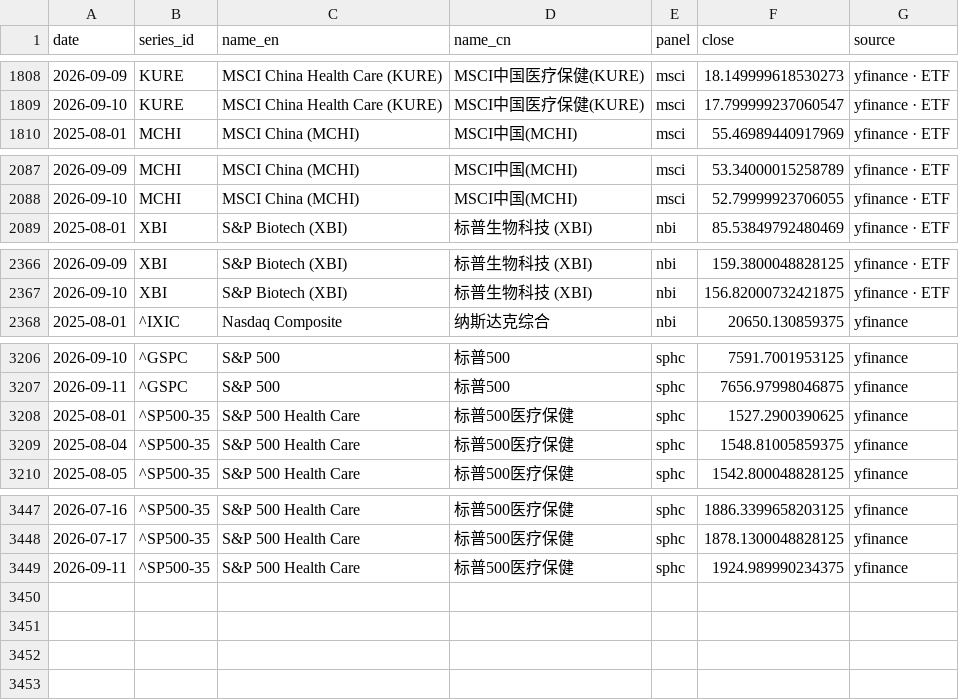
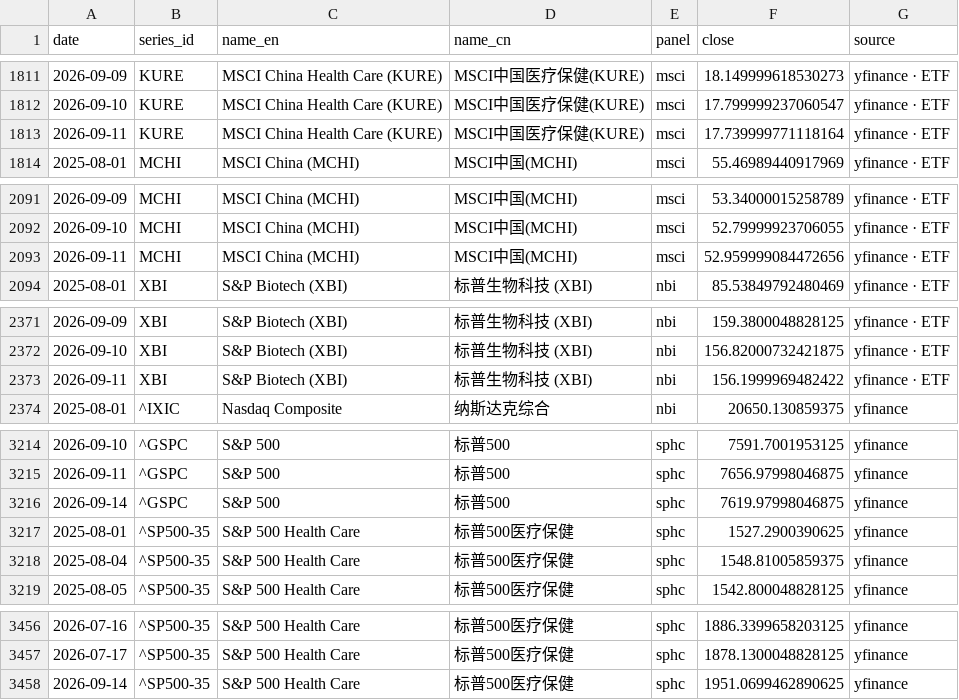
Before and after one commit to chenhongdao2-blip/invest-dashboard, a CSV file: data/external/hc_index_comparison.csv, drawn as a sheet; only a part is shown, gaps mark what is left out; the diff covers the shown part only.

```diff
--- a/data/external/hc_index_comparison.csv
+++ b/data/external/hc_index_comparison.csv
@@ -1809,2 +1812,3 @@ date,series_id,name_en,name_cn,panel,close,source
 2026-09-10,KURE,MSCI China Health Care (KURE),MSCI中国医疗保健(KURE),msci,17.799999237060547,yfinance · ETF
+2026-09-11,KURE,MSCI China Health Care (KURE),MSCI中国医疗保健(KURE),msci,17.739999771118164,yfinance · ETF
 2025-08-01,MCHI,MSCI China (MCHI),MSCI中国(MCHI),msci,55.46989440917969,yfinance · ETF
@@ -2088,2 +2092,3 @@ date,series_id,name_en,name_cn,panel,close,source
 2026-09-10,MCHI,MSCI China (MCHI),MSCI中国(MCHI),msci,52.79999923706055,yfinance · ETF
+2026-09-11,MCHI,MSCI China (MCHI),MSCI中国(MCHI),msci,52.959999084472656,yfinance · ETF
 2025-08-01,XBI,S&P Biotech (XBI),标普生物科技 (XBI),nbi,85.53849792480469,yfinance · ETF
@@ -2367,2 +2372,3 @@ date,series_id,name_en,name_cn,panel,close,source
 2026-09-10,XBI,S&P Biotech (XBI),标普生物科技 (XBI),nbi,156.82000732421875,yfinance · ETF
+2026-09-11,XBI,S&P Biotech (XBI),标普生物科技 (XBI),nbi,156.1999969482422,yfinance · ETF
 2025-08-01,^IXIC,Nasdaq Composite,纳斯达克综合,nbi,20650.130859375,yfinance
@@ -3207,2 +3215,3 @@ date,series_id,name_en,name_cn,panel,close,source
 2026-09-11,^GSPC,S&P 500,标普500,sphc,7656.97998046875,yfinance
+2026-09-14,^GSPC,S&P 500,标普500,sphc,7619.97998046875,yfinance
 2025-08-01,^SP500-35,S&P 500 Health Care,标普500医疗保健,sphc,1527.2900390625,yfinance
@@ -3448,2 +3457,2 @@ date,series_id,name_en,name_cn,panel,close,source
 2026-07-17,^SP500-35,S&P 500 Health Care,标普500医疗保健,sphc,1878.1300048828125,yfinance
-2026-09-11,^SP500-35,S&P 500 Health Care,标普500医疗保健,sphc,1924.989990234375,yfinance
+2026-09-14,^SP500-35,S&P 500 Health Care,标普500医疗保健,sphc,1951.0699462890625,yfinance
```
Also changed, not shown: 5 added rows and 4 edited cells elsewhere in this file, 14 other files.
